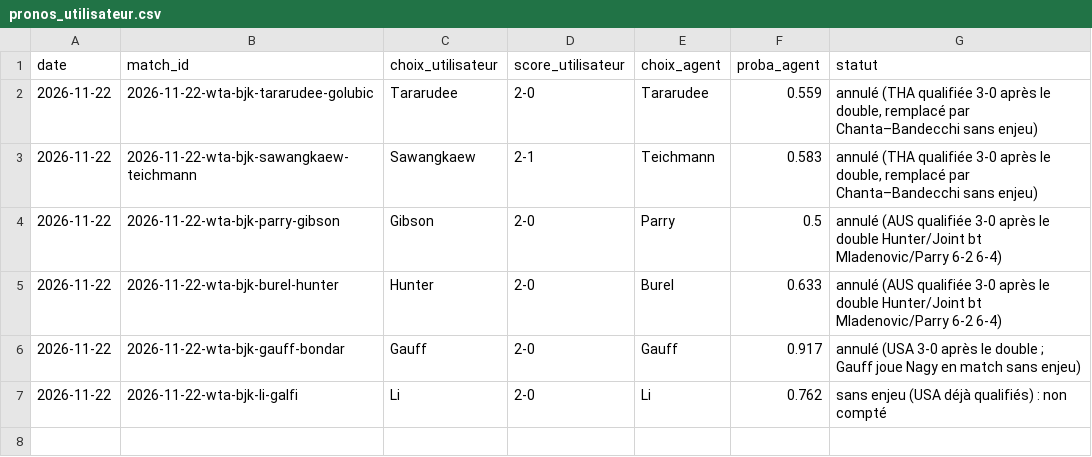
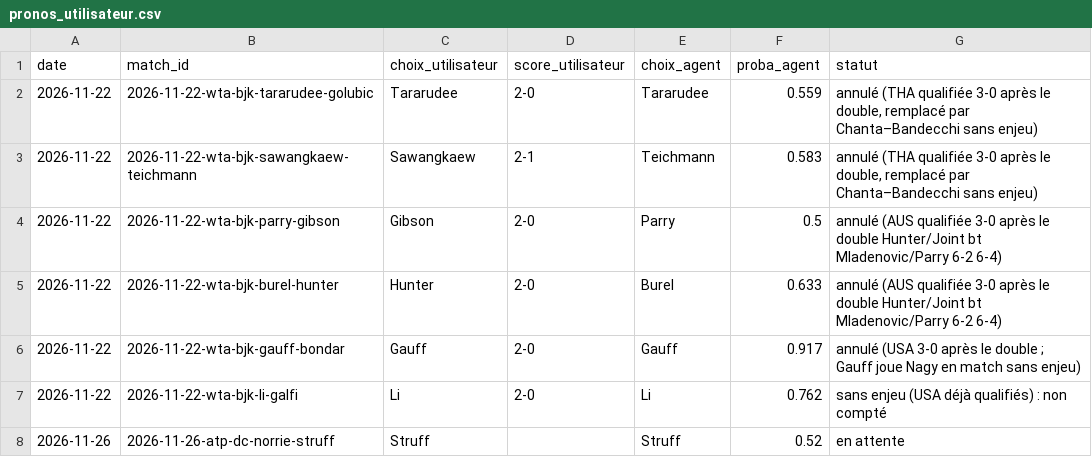
Before and after one commit to nachotropico-maker/tennis-sackmann-archive, a CSV file: agent/data/pronos_utilisateur.csv, drawn as a sheet.

```diff
--- a/agent/data/pronos_utilisateur.csv
+++ b/agent/data/pronos_utilisateur.csv
@@ -7 +7,2 @@ date,match_id,choix_utilisateur,score_utilisateur,choix_agent,proba_agent,statut
 2026-11-22,2026-11-22-wta-bjk-li-galfi,Li,2-0,Li,0.762,sans enjeu (USA déjà qualifiés) : non compté
+2026-11-26,2026-11-26-atp-dc-norrie-struff,Struff,,Struff,0.52,en attente
```
